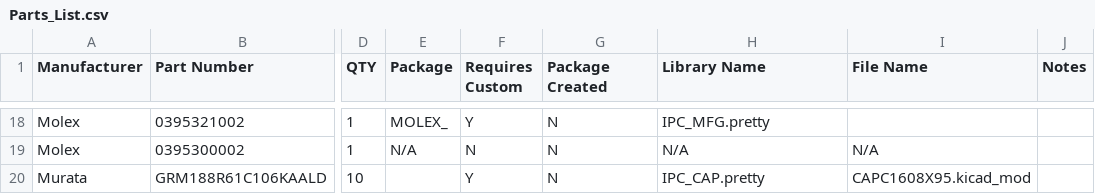
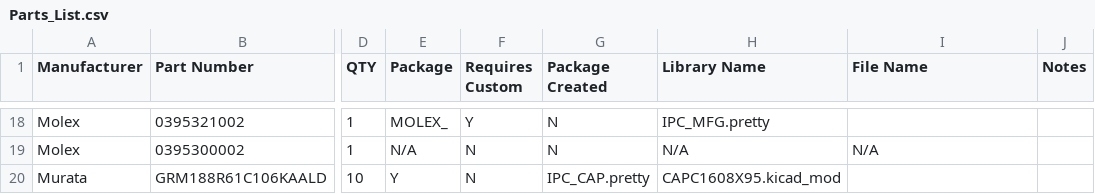
Before and after one commit to Enforcer83/FireMC-PiHaT, a CSV file: Parts_List.csv, drawn as a sheet; only a part is shown, gaps mark what is left out; the diff names each change by its address in the sheet, - before the commit and + after, or states it on an @@ line.

Commit message:
redo

```diff
--- a/Parts_List.csv
+++ b/Parts_List.csv
-E20 (Package): (empty)
+E20 (Package): Y
-F20 (Requires Custom): Y
+F20 (Requires Custom): N
-G20 (Package Created): N
+G20 (Package Created): IPC_CAP.pretty
-H20 (Library Name): IPC_CAP.pretty
+H20 (Library Name): CAPC1608X95.kicad_mod
-I20 (File Name): CAPC1608X95.kicad_mod
+I20 (File Name): (empty)
```
